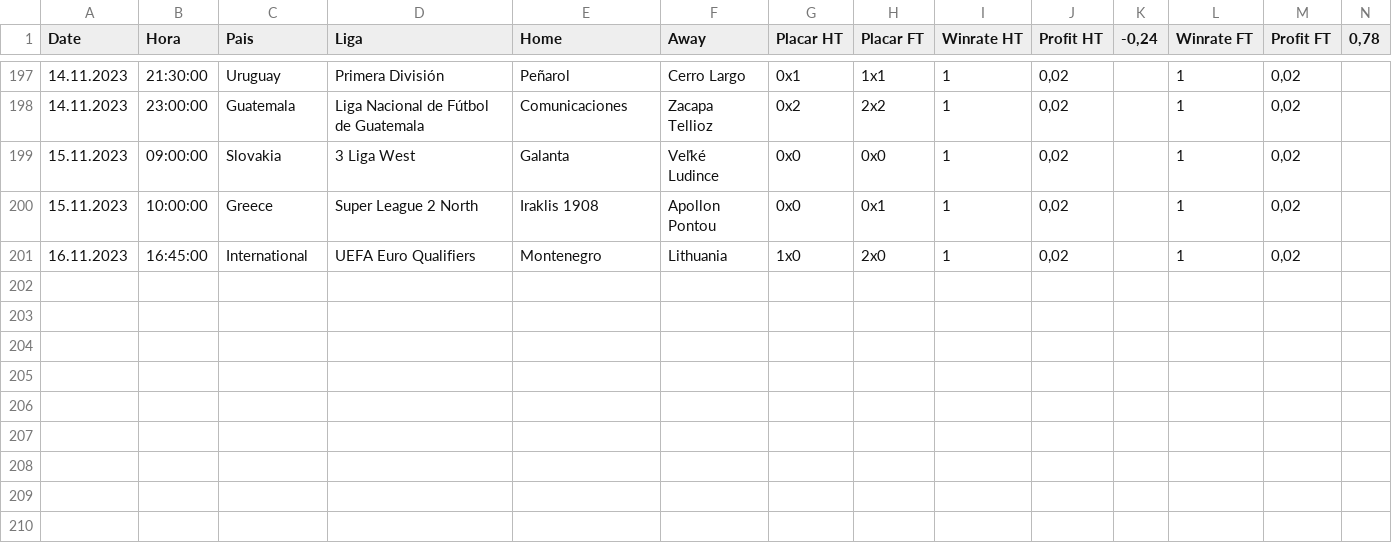
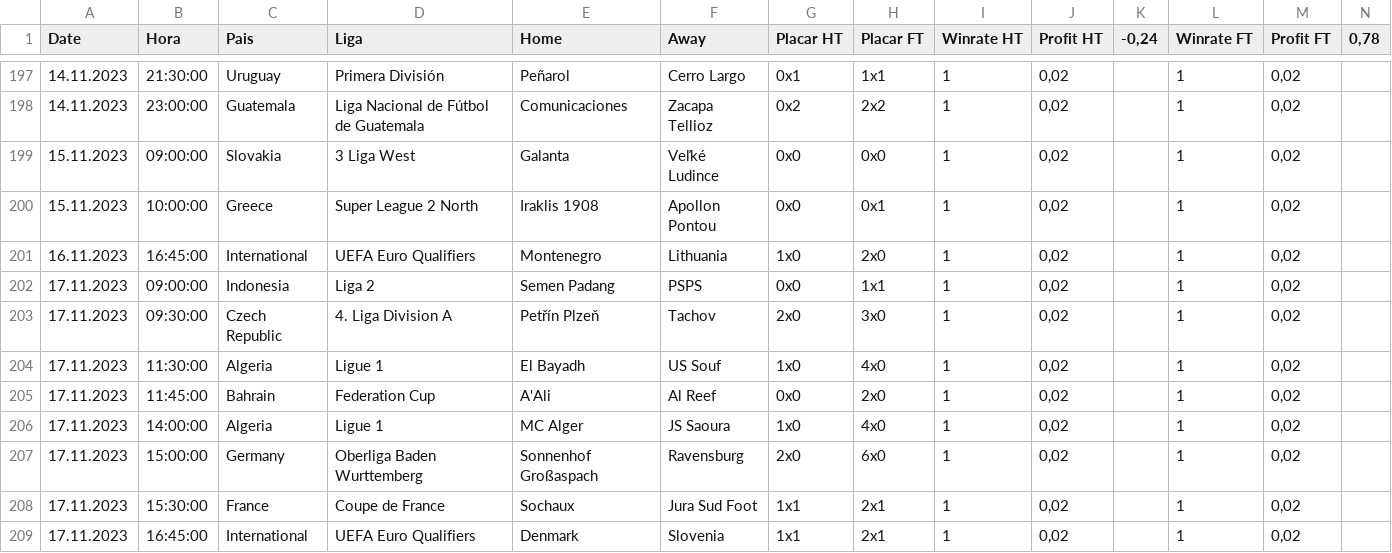
Before and after one commit to scooby75/bdfootball, a CSV file: lay_02_ft_geral.csv, drawn as a sheet; only a part is shown, gaps mark what is left out; the diff names each change by its address in the sheet, - before the commit and + after, or states it on an @@ line.

```diff
--- a/lay_02_ft_geral.csv
+++ b/lay_02_ft_geral.csv
+row 202: 17.11.2023 | 09:00:00 | Indonesia | Liga 2 | Semen Padang | PSPS | 0x0 | 1x1 | 1 | 0,02 |  | 1 | 0,02
+row 203: 17.11.2023 | 09:30:00 | Czech Republic | 4. Liga Division A | Petřín Plzeň | Tachov | 2x0 | 3x0 | 1 | 0,02 |  | 1 | 0,02
+row 204: 17.11.2023 | 11:30:00 | Algeria | Ligue 1 | El Bayadh | US Souf | 1x0 | 4x0 | 1 | 0,02 |  | 1 | 0,02
+row 205: 17.11.2023 | 11:45:00 | Bahrain | Federation Cup | A'Ali | Al Reef | 0x0 | 2x0 | 1 | 0,02 |  | 1 | 0,02
+row 206: 17.11.2023 | 14:00:00 | Algeria | Ligue 1 | MC Alger | JS Saoura | 1x0 | 4x0 | 1 | 0,02 |  | 1 | 0,02
+row 207: 17.11.2023 | 15:00:00 | Germany | Oberliga Baden Wurttemberg | Sonnenhof Großaspach | Ravensburg | 2x0 | 6x0 | 1 | 0,02 |  | 1 | 0,02
+row 208: 17.11.2023 | 15:30:00 | France | Coupe de France | Sochaux | Jura Sud Foot | 1x1 | 2x1 | 1 | 0,02 |  | 1 | 0,02
+row 209: 17.11.2023 | 16:45:00 | International | UEFA Euro Qualifiers | Denmark | Slovenia | 1x1 | 2x1 | 1 | 0,02 |  | 1 | 0,02
```
Also changed, not shown: tips_btts_geral.csv, tips_lay_zebra_ht_geral.csv, 2 other files.
